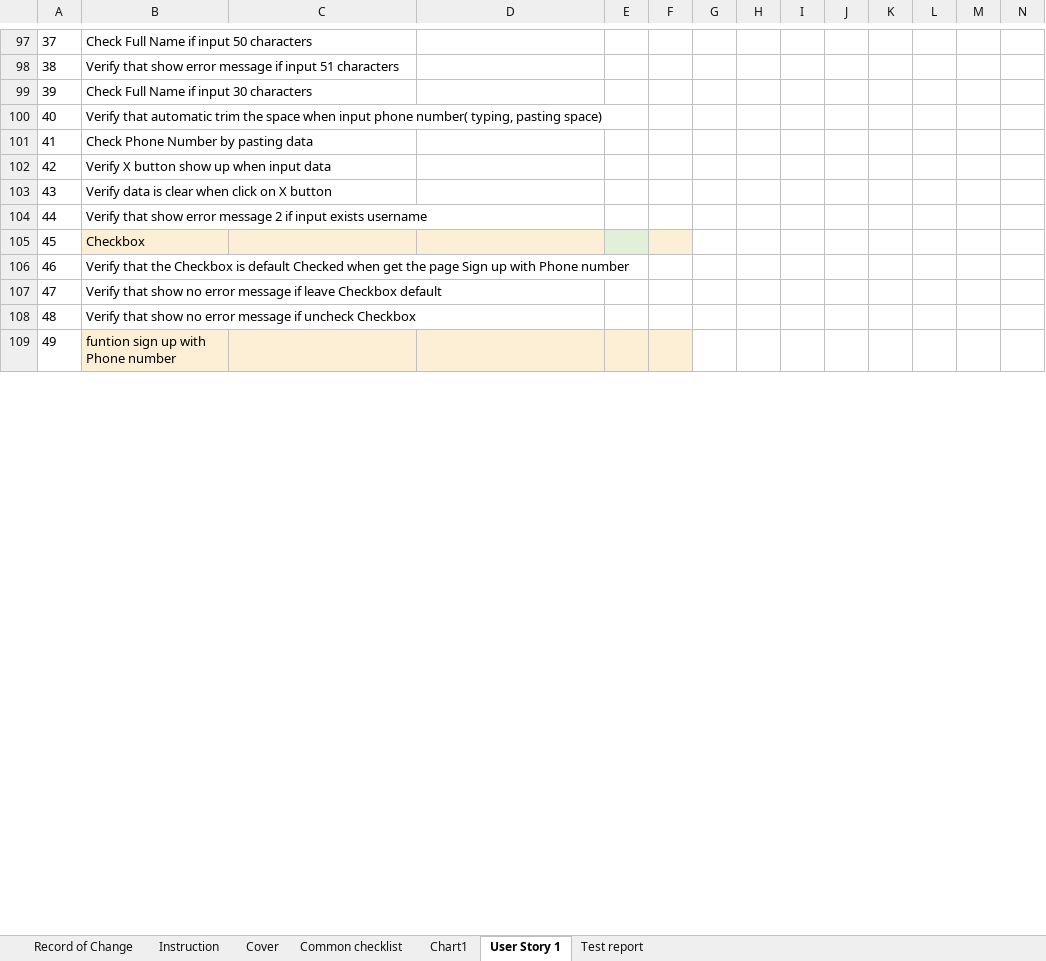
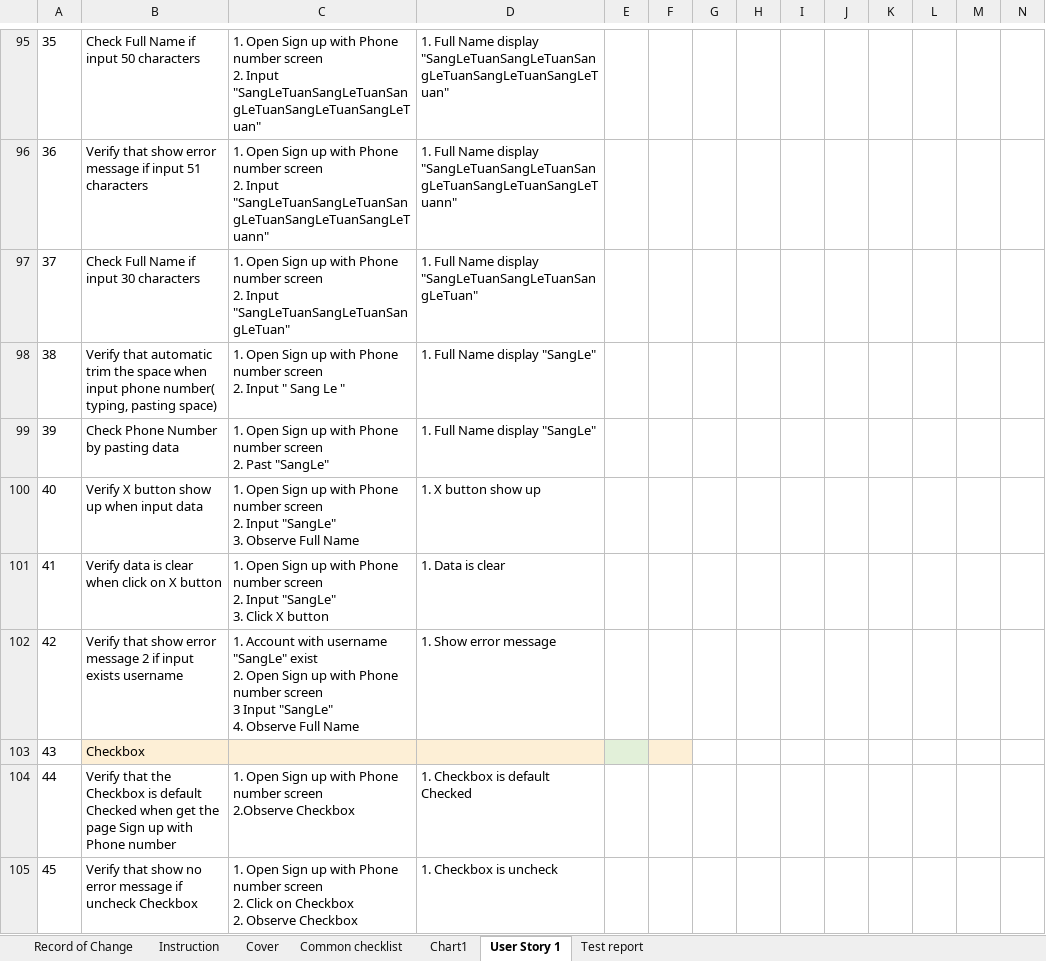
Before and after one commit to sangletuan198/NashTechHomeWork_LeTuanSang, an Excel workbook: MiddleAssignment_LeTuanSang/MiddleAssignment_Testcase2/TestCase2_LeTuanSang(AutoRecovered).xlsx, sheet User Story 1, drawn as a sheet; only a part is shown, gaps mark what is left out; the shorter side is filled out with more unchanged rows; values as stored, in another font and other column widths than the file's, no borders; removed rows and columns are numbered as before the commit, all else as after; rows hold the shown columns only; ↵ is a line break in a cell; the diff covers the shown part only; the diff names each change by its address in the sheet, - before the commit and + after, or states it on an @@ line.

```diff
--- a/MiddleAssignment_LeTuanSang/MiddleAssignment_Testcase2/TestCase2_LeTuanSang(AutoRecovered).xlsx (sheet User Story 1)
+++ b/MiddleAssignment_LeTuanSang/MiddleAssignment_Testcase2/TestCase2_LeTuanSang(AutoRecovered).xlsx (sheet User Story 1)
@@ column A renumbered from row 81 down @@
-C95: (empty)
+C95: 1. Open Sign up with Phone number screen ↵ 2. Input "SangLeTuanSangLeTuanSangLeTuanSangLeTuanSangLeTuan"
-D95: (empty)
+D95: 1. Full Name display "SangLeTuanSangLeTuanSangLeTuanSangLeTuanSangLeTuan"
-C96: (empty)
+C96: 1. Open Sign up with Phone number screen ↵ 2. Input "SangLeTuanSangLeTuanSangLeTuanSangLeTuanSangLeTuann"
-D96: (empty)
+D96: 1. Full Name display "SangLeTuanSangLeTuanSangLeTuanSangLeTuanSangLeTuann"
-C97: (empty)
+C97: 1. Open Sign up with Phone number screen ↵ 2. Input "SangLeTuanSangLeTuanSangLeTuan"
-D97: (empty)
+D97: 1. Full Name display "SangLeTuanSangLeTuanSangLeTuan"
-C98: (empty)
+C98: 1. Open Sign up with Phone number screen ↵ 2. Input " Sang Le "
-D98:D99: (empty)
+D98:D99: 1. Full Name display "SangLe"
-C99: (empty)
+C99: 1. Open Sign up with Phone number screen ↵ 2. Past "SangLe"
-C100: (empty)
+C100: 1. Open Sign up with Phone number screen ↵ 2. Input "SangLe" ↵ 3. Observe Full Name
-D100: (empty)
+D100: 1. X button show up
-C101: (empty)
+C101: 1. Open Sign up with Phone number screen ↵ 2. Input "SangLe" ↵ 3. Click X button
-D101: (empty)
+D101: 1. Data is clear
-C102: (empty)
+C102: 1. Account with username "SangLe" exist ↵ 2. Open Sign up with Phone number screen ↵ 3 Input "SangLe" ↵ 4. Observe Full Name
-D102: (empty)
+D102: 1. Show error message
-C104: (empty)
+C104: 1. Open Sign up with Phone number screen ↵ 2.Observe Checkbox
-D104: (empty)
+D104: 1. Checkbox is default Checked
-row 107: 47 | Verify that show no error message if leave Checkbox default
-C105: (empty)
+C105: 1. Open Sign up with Phone number screen ↵ 2. Click on Checkbox ↵ 2. Observe Checkbox
-D105: (empty)
+D105: 1. Checkbox is uncheck
```
Also changed, not shown: 1 added row, 6 removed rows and 44 edited cells elsewhere in this sheet, formulas that keep their value, charts or pictures, 3 other files.
